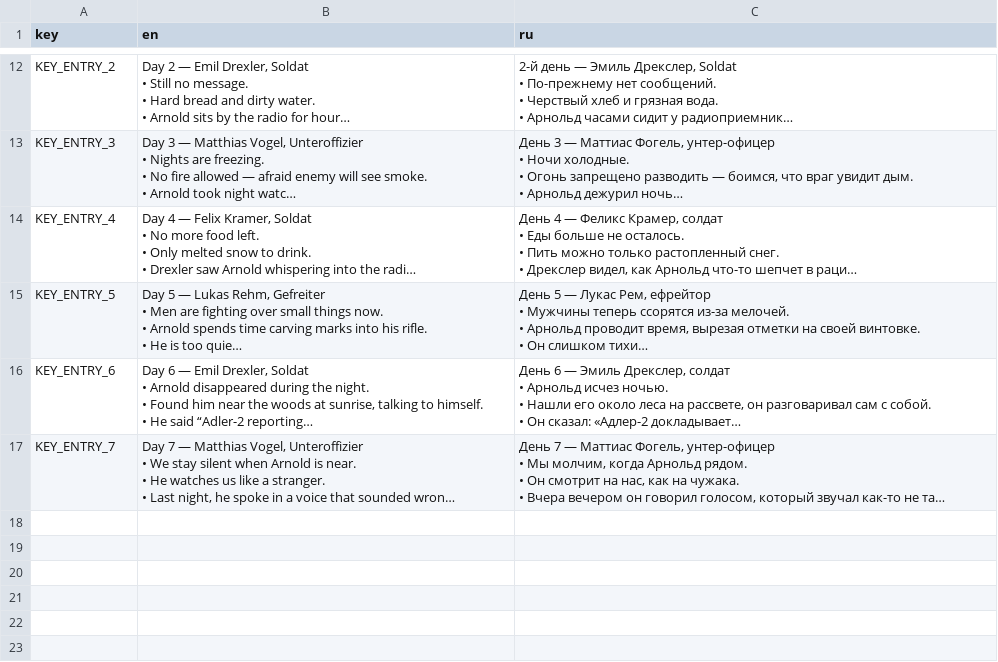
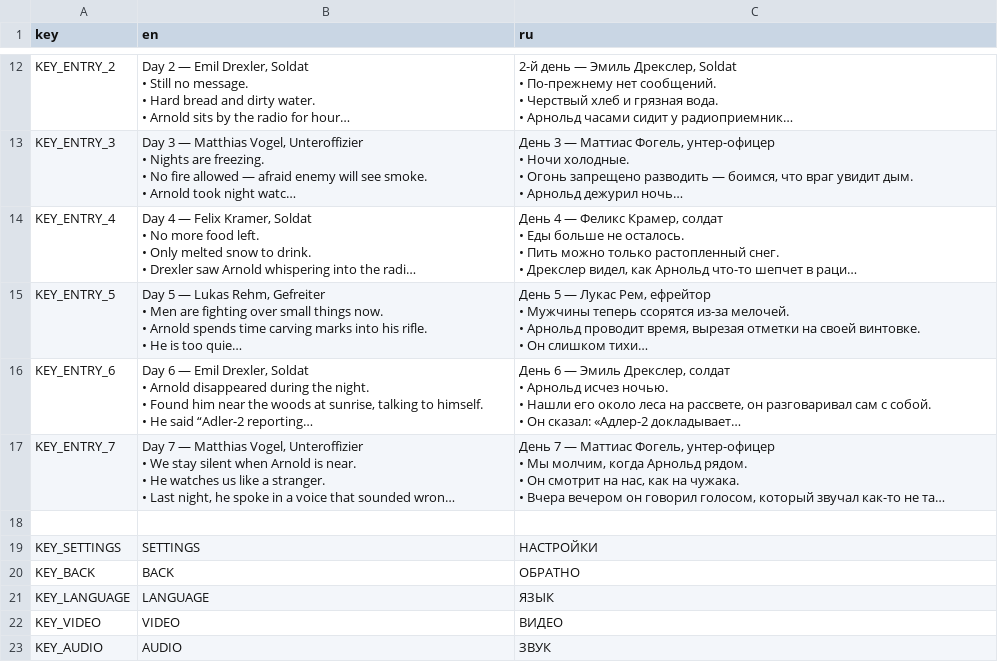
Before and after one commit to worghet/ICS4U___KALTBLUT, a CSV file: kaltblut/imports/languages/kaltblut-translations.csv, drawn as a sheet; only a part is shown, gaps mark what is left out; long unchanged cells end in …; the diff names each change by its address in the sheet, - before the commit and + after, or states it on an @@ line.

Commit message:
settings work from main.
language works too. cleaned a tiny bit

```diff
--- a/kaltblut/imports/languages/kaltblut-translations.csv
+++ b/kaltblut/imports/languages/kaltblut-translations.csv
+row 18: (empty)
+row 19: KEY_SETTINGS | SETTINGS | НАСТРОЙКИ
+row 20: KEY_BACK | BACK | ОБРАТНО
+row 21: KEY_LANGUAGE | LANGUAGE | ЯЗЫК
+row 22: KEY_VIDEO | VIDEO | ВИДЕО
+row 23: KEY_AUDIO | AUDIO | ЗВУК
```
Also changed, not shown: 24 other files.
